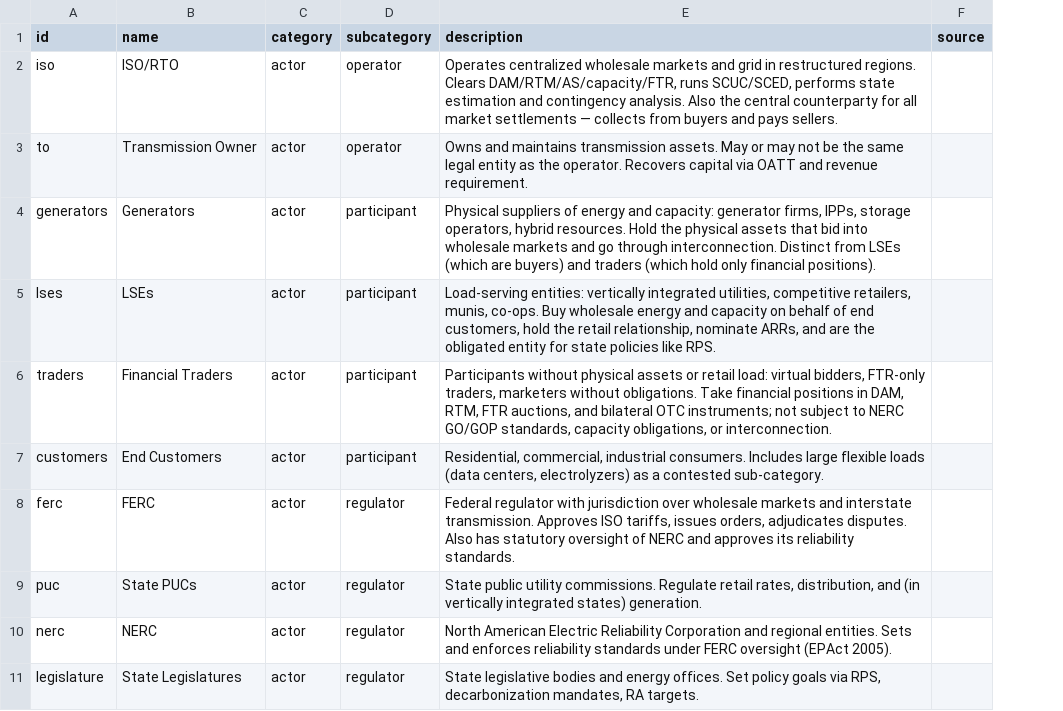
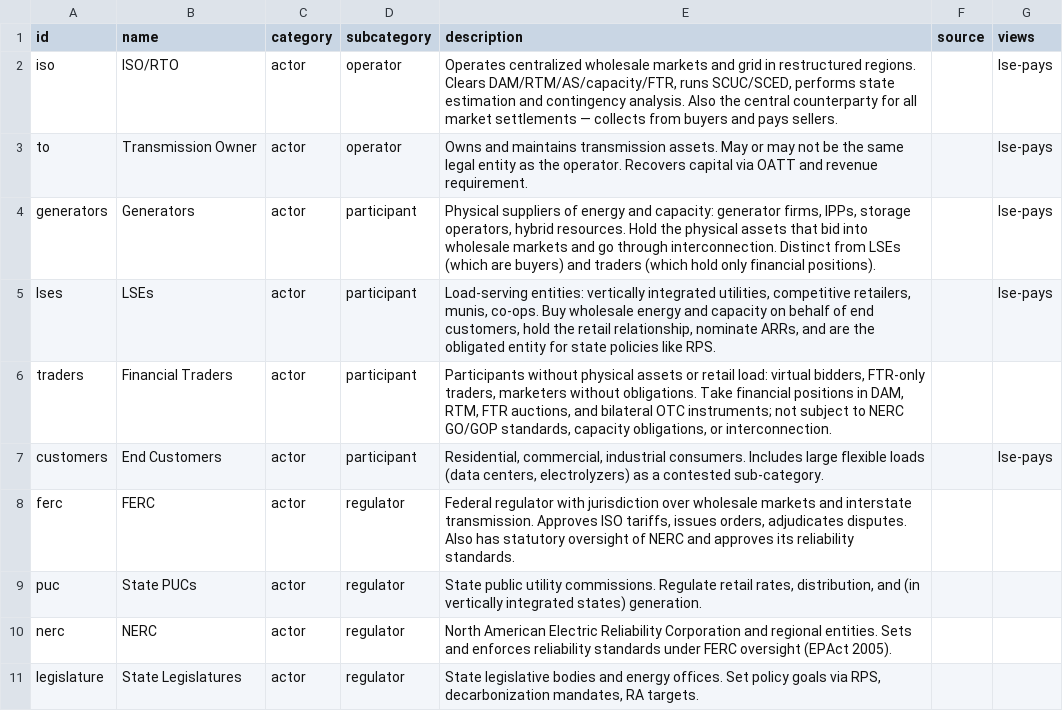
Before and after one commit to etrieschman/electricity-markets-graph, a CSV file: data/nodes.csv, drawn as a sheet; only a part is shown; the diff names each change by its address in the sheet, - before the commit and + after, or states it on an @@ line.

Commit message:
Add views system and first view (LSE cost stack)
- Add `views` column to nodes.csv and edges.csv for membership tags
- New data/views.toml for view metadata (name, default edge types,
  layout, focus, narrative). Parsed by regenerate.py via stdlib tomllib.
- First view: lse-pays ("How an LSE's bill is built") — walks the
  five components of an LSE's wholesale obligation (energy, capacity,
  OATT with cross-ISO 4CP/5CP variation, ARR/FTR offset, retail
  passthrough). Money + action + information edges; regulation hidden.
- Viz: Views list at top of left sidebar; narrative panel above
  Selection on the right. Activating a view filters nodes by tag and
  edges by both endpoints + type, syncs edge-type checkboxes, and
  re-runs the view's preferred layout on visible elements.

```diff
--- a/data/nodes.csv
+++ b/data/nodes.csv
+column G (views), rows 2-7: lse-pays | lse-pays | lse-pays | lse-pays |  | lse-pays
```
Also changed, not shown: data/edges.csv, 3 other files.
